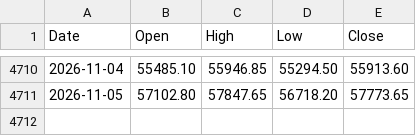
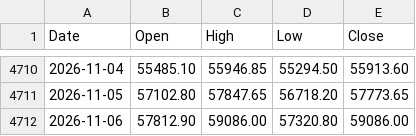
Before and after one commit to rajatkhanna3663-crypto/Astrology_app_RK, a CSV file: data/banknifty.csv, drawn as a sheet; only a part is shown, gaps mark what is left out.

Commit message:
Refresh index data

```diff
--- a/data/banknifty.csv
+++ b/data/banknifty.csv
@@ -4711 +4711,2 @@ Date,Open,High,Low,Close
 2026-11-05,57102.80,57847.65,56718.20,57773.65
+2026-11-06,57812.90,59086.00,57320.80,59086.00
```
Also changed, not shown: data/nifty.csv.
